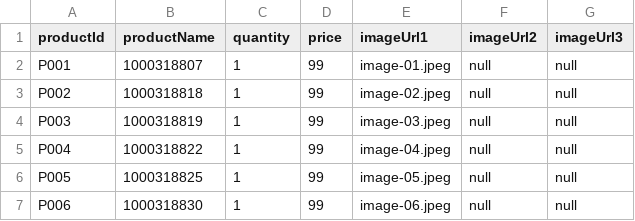
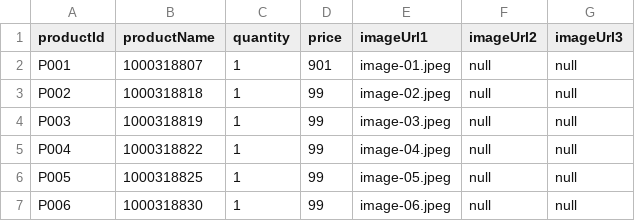
Before and after one commit to Urvashimahawar/urvashi.github.io, a CSV file: images/sample-products.csv, drawn as a sheet; only a part is shown.

Commit message:
Update sample-products.csv

```diff
--- a/images/sample-products.csv
+++ b/images/sample-products.csv
@@ -1,3 +1,3 @@
 productId,productName,quantity, price ,imageUrl1,imageUrl2,imageUrl3
-P001,1000318807,1,99,image-01.jpeg,null,null
+P001,1000318807,1,901,image-01.jpeg,null,null
 P002,1000318818,1,99,image-02.jpeg,null,null
```
